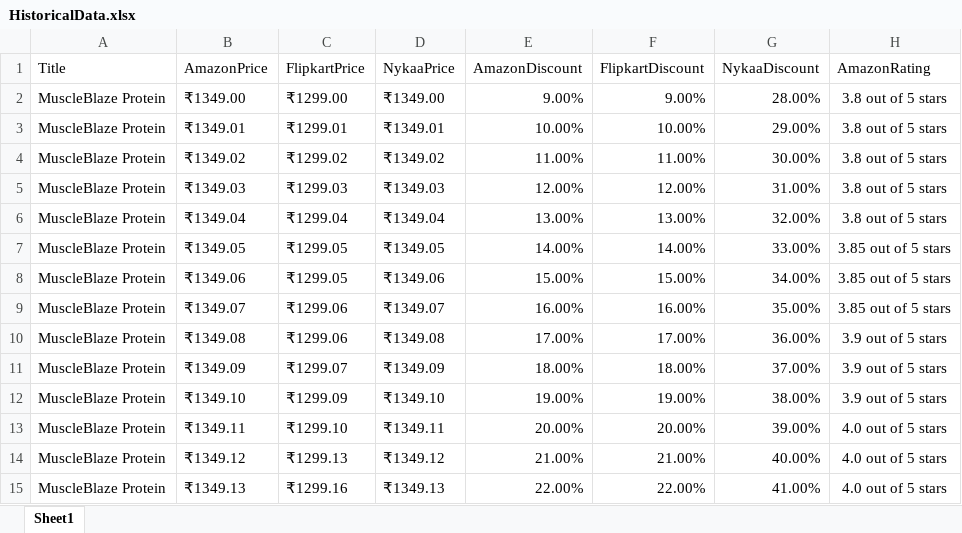
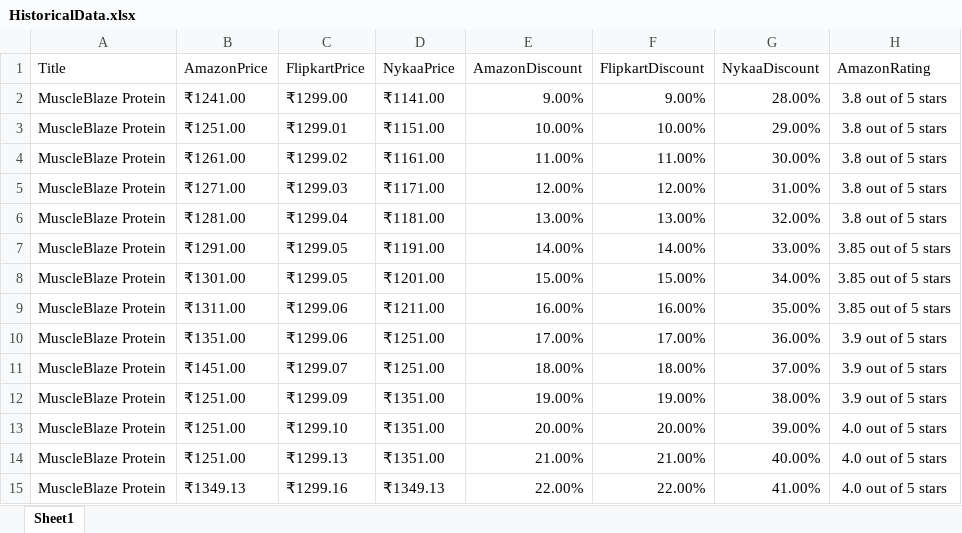
Before and after one commit to ishmeet-grayopusq/webScrappingAmazon, an Excel workbook: Data/HistoricalData.xlsx, sheet Sheet1, drawn as a sheet; only a part is shown; values as stored, in another font and other column widths than the file's, no borders; the diff names each change by its address in the sheet, - before the commit and + after, or states it on an @@ line.

Commit message:
Updated historical data

```diff
--- a/Data/HistoricalData.xlsx (sheet Sheet1)
+++ b/Data/HistoricalData.xlsx (sheet Sheet1)
-B2 (AmazonPrice): ₹1349.00
+B2 (AmazonPrice): ₹1241.00
-D2 (NykaaPrice): ₹1349.00
+D2 (NykaaPrice): ₹1141.00
-B3 (AmazonPrice): ₹1349.01
+B3 (AmazonPrice): ₹1251.00
-D3 (NykaaPrice): ₹1349.01
+D3 (NykaaPrice): ₹1151.00
-B4 (AmazonPrice): ₹1349.02
+B4 (AmazonPrice): ₹1261.00
-D4 (NykaaPrice): ₹1349.02
+D4 (NykaaPrice): ₹1161.00
-B5 (AmazonPrice): ₹1349.03
+B5 (AmazonPrice): ₹1271.00
-D5 (NykaaPrice): ₹1349.03
+D5 (NykaaPrice): ₹1171.00
-B6 (AmazonPrice): ₹1349.04
+B6 (AmazonPrice): ₹1281.00
-D6 (NykaaPrice): ₹1349.04
+D6 (NykaaPrice): ₹1181.00
-B7 (AmazonPrice): ₹1349.05
+B7 (AmazonPrice): ₹1291.00
-D7 (NykaaPrice): ₹1349.05
+D7 (NykaaPrice): ₹1191.00
-B8 (AmazonPrice): ₹1349.06
+B8 (AmazonPrice): ₹1301.00
-D8 (NykaaPrice): ₹1349.06
+D8 (NykaaPrice): ₹1201.00
-B9 (AmazonPrice): ₹1349.07
+B9 (AmazonPrice): ₹1311.00
-D9 (NykaaPrice): ₹1349.07
+D9 (NykaaPrice): ₹1211.00
-B10 (AmazonPrice): ₹1349.08
+B10 (AmazonPrice): ₹1351.00
-D10 (NykaaPrice): ₹1349.08
+D10 (NykaaPrice): ₹1251.00
-B11 (AmazonPrice): ₹1349.09
+B11 (AmazonPrice): ₹1451.00
-D11 (NykaaPrice): ₹1349.09
+D11 (NykaaPrice): ₹1251.00
-B12 (AmazonPrice): ₹1349.10
+B12 (AmazonPrice): ₹1251.00
-D12 (NykaaPrice): ₹1349.10
+D12 (NykaaPrice): ₹1351.00
-B13 (AmazonPrice): ₹1349.11
+B13 (AmazonPrice): ₹1251.00
-D13 (NykaaPrice): ₹1349.11
+D13 (NykaaPrice): ₹1351.00
-B14 (AmazonPrice): ₹1349.12
+B14 (AmazonPrice): ₹1251.00
-D14 (NykaaPrice): ₹1349.12
+D14 (NykaaPrice): ₹1351.00
```
